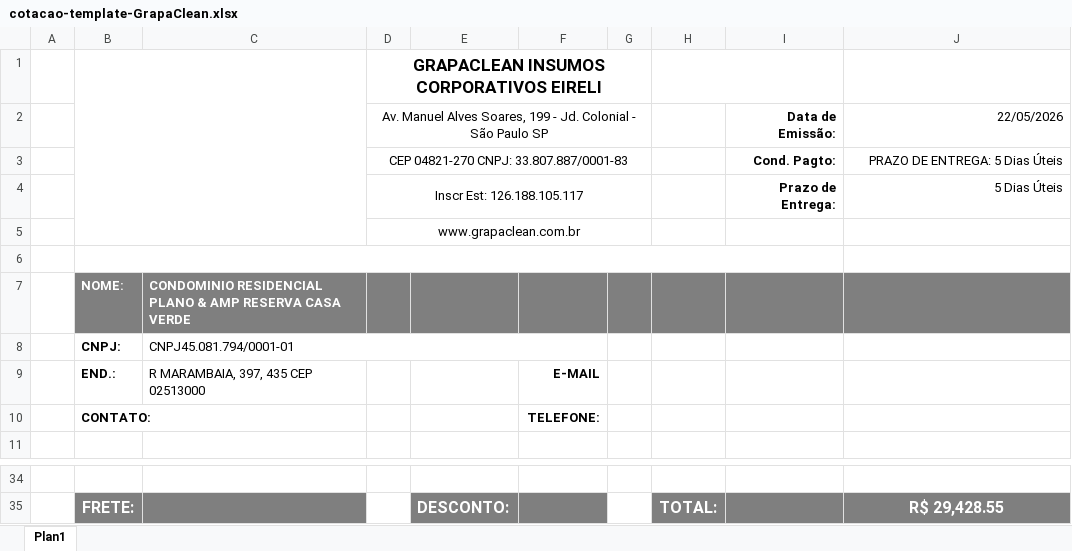
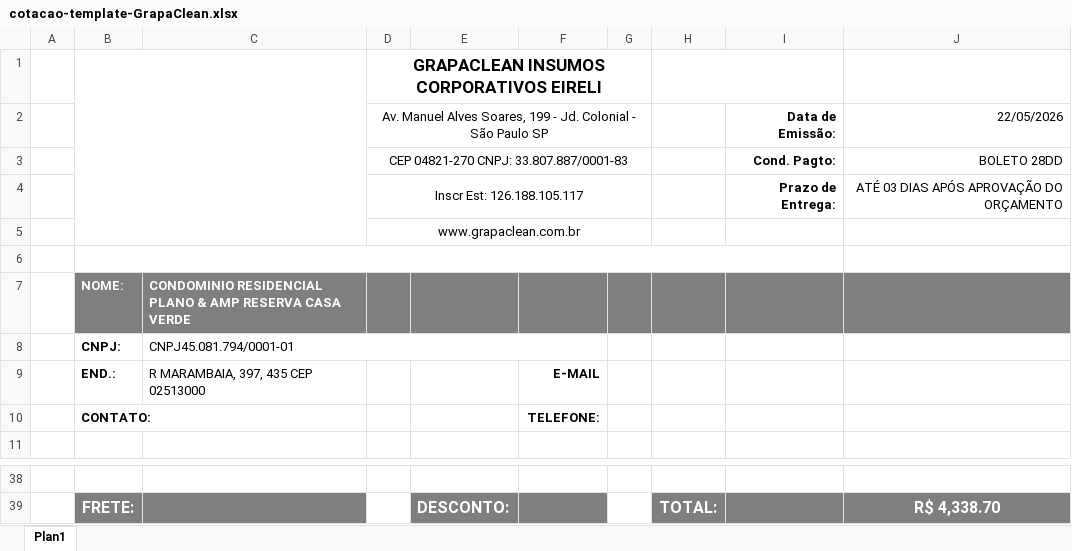
Before and after one commit to Gabriel-asAlonso/orcamentos-web-Santo-Amaro-Limpeza, an Excel workbook: public/assets/templates/cotacao-template-GrapaClean.xlsx, sheet Plan1, drawn as a sheet; only a part is shown, gaps mark what is left out; values as stored, in another font and other column widths than the file's, no borders; charts and pictures not drawn; addresses are those after the commit; the diff covers the shown part only; the diff names each change by its address in the sheet, - before the commit and + after, or states it on an @@ line.

```diff
--- a/public/assets/templates/cotacao-template-GrapaClean.xlsx (sheet Plan1)
+++ b/public/assets/templates/cotacao-template-GrapaClean.xlsx (sheet Plan1)
-J3: PRAZO DE ENTREGA: 5 Dias Úteis
+J3: BOLETO 28DD
-J4: 5 Dias Úteis
+J4: ATÉ 03 DIAS APÓS APROVAÇÃO DO ORÇAMENTO
-J39: R$ 29,428.55
+J39: R$ 4,338.70
```
Also changed, not shown: 23 added rows and 19 removed rows elsewhere in this sheet, 2 other files.
